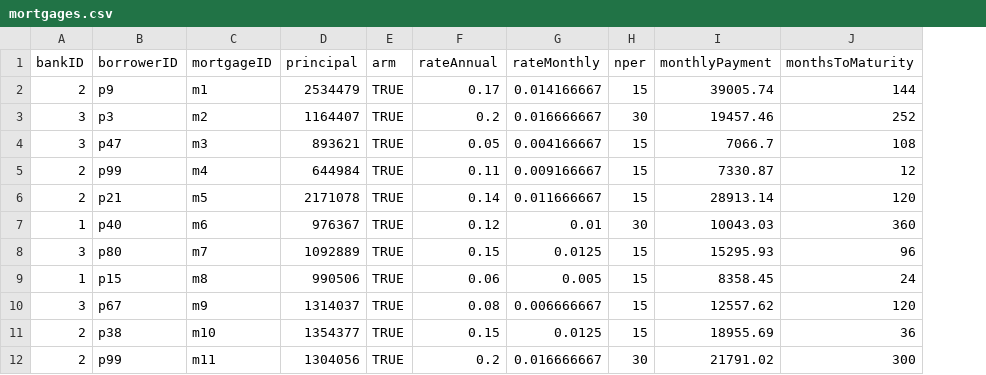
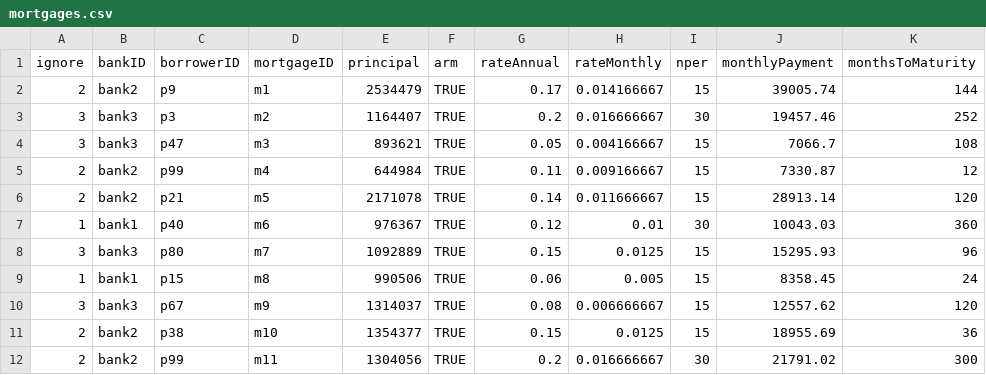
Before and after one commit to kvangundy/neo4j-small-short, a CSV file: mortgages.csv, drawn as a sheet; only a part is shown; the diff names each change by its address in the sheet, - before the commit and + after, or states it on an @@ line.

Commit message:
Update mortgages.csv

```diff
--- a/mortgages.csv
+++ b/mortgages.csv
+column B (bankID), rows 2-12: bank2 | bank3 | bank3 | bank2 | bank2 | bank1 | bank3 | bank1 | bank3 | bank2 | bank2
-A1: bankID
+A1: ignore
```
